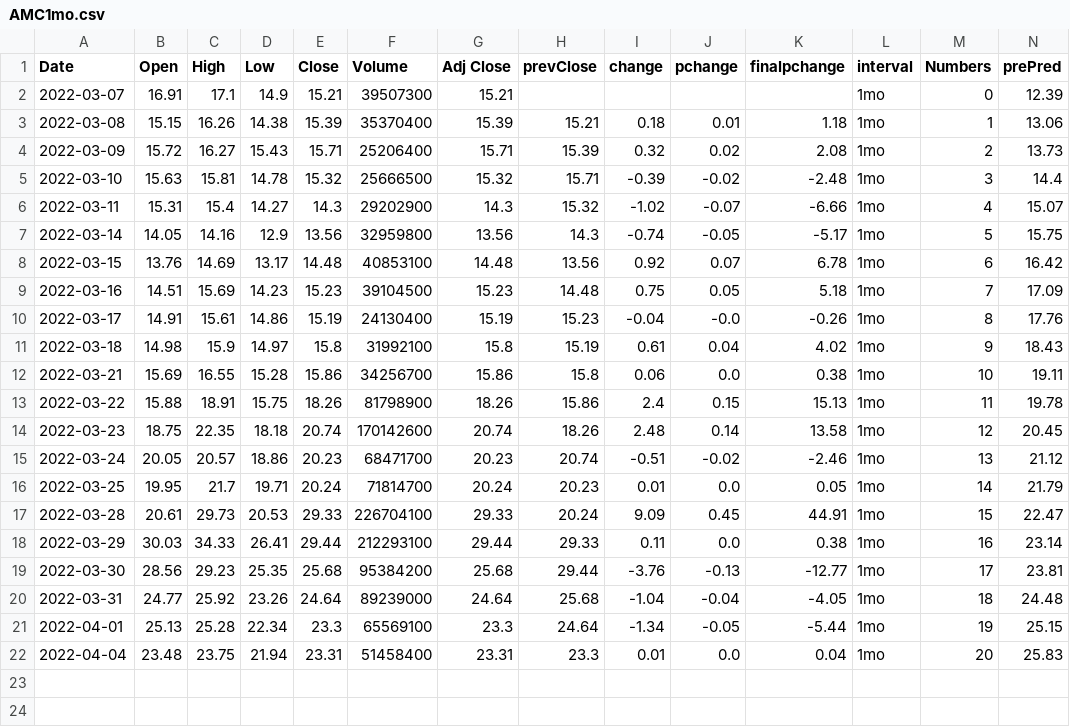
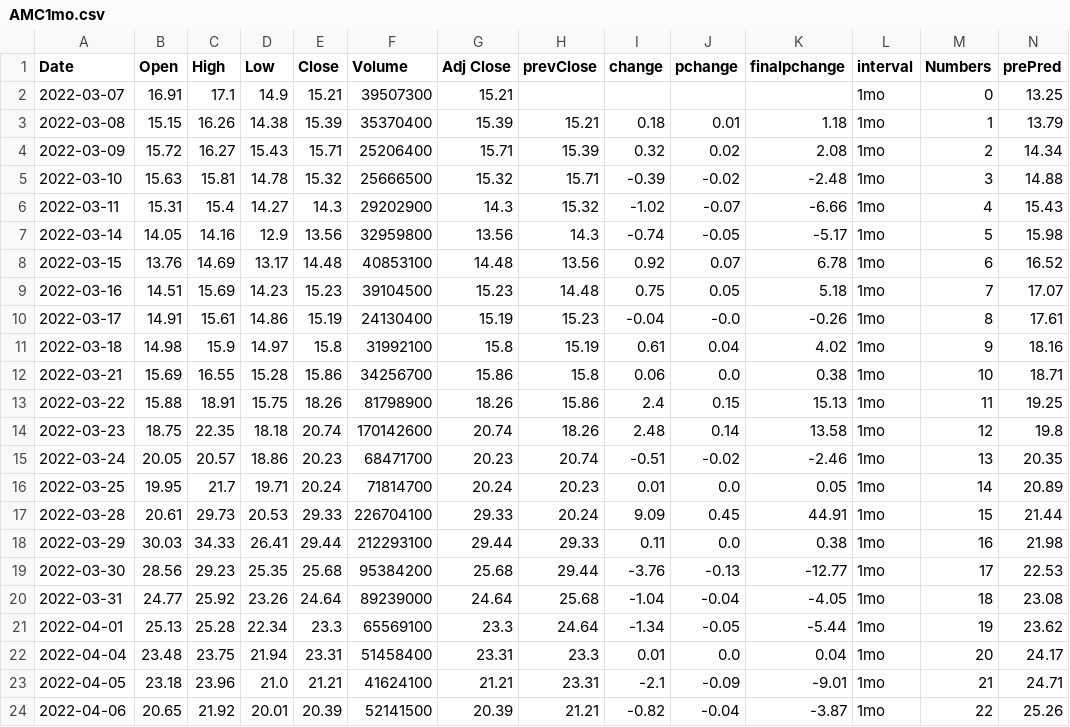
Before and after one commit to darkanorep/FOMO, a CSV file: website/data/AMC1mo.csv, drawn as a sheet.

```diff
--- a/website/data/AMC1mo.csv
+++ b/website/data/AMC1mo.csv
@@ -1,22 +1,24 @@
 Date,Open,High,Low,Close,Volume,Adj Close,prevClose,change,pchange,finalpchange,interval,Numbers,prePred
-2022-03-07,16.91,17.1,14.9,15.21,39507300,15.21,,,,,1mo,0,12.39
-2022-03-08,15.15,16.26,14.38,15.39,35370400,15.39,15.21,0.18,0.01,1.18,1mo,1,13.06
-2022-03-09,15.72,16.27,15.43,15.71,25206400,15.71,15.39,0.32,0.02,2.08,1mo,2,13.73
-2022-03-10,15.63,15.81,14.78,15.32,25666500,15.32,15.71,-0.39,-0.02,-2.48,1mo,3,14.4
-2022-03-11,15.31,15.4,14.27,14.3,29202900,14.3,15.32,-1.02,-0.07,-6.66,1mo,4,15.07
-2022-03-14,14.05,14.16,12.9,13.56,32959800,13.56,14.3,-0.74,-0.05,-5.17,1mo,5,15.75
-2022-03-15,13.76,14.69,13.17,14.48,40853100,14.48,13.56,0.92,0.07,6.78,1mo,6,16.42
-2022-03-16,14.51,15.69,14.23,15.23,39104500,15.23,14.48,0.75,0.05,5.18,1mo,7,17.09
-2022-03-17,14.91,15.61,14.86,15.19,24130400,15.19,15.23,-0.04,-0.0,-0.26,1mo,8,17.76
-2022-03-18,14.98,15.9,14.97,15.8,31992100,15.8,15.19,0.61,0.04,4.02,1mo,9,18.43
-2022-03-21,15.69,16.55,15.28,15.86,34256700,15.86,15.8,0.06,0.0,0.38,1mo,10,19.11
-2022-03-22,15.88,18.91,15.75,18.26,81798900,18.26,15.86,2.4,0.15,15.13,1mo,11,19.78
-2022-03-23,18.75,22.35,18.18,20.74,170142600,20.74,18.26,2.48,0.14,13.58,1mo,12,20.45
-2022-03-24,20.05,20.57,18.86,20.23,68471700,20.23,20.74,-0.51,-0.02,-2.46,1mo,13,21.12
-2022-03-25,19.95,21.7,19.71,20.24,71814700,20.24,20.23,0.01,0.0,0.05,1mo,14,21.79
-2022-03-28,20.61,29.73,20.53,29.33,226704100,29.33,20.24,9.09,0.45,44.91,1mo,15,22.47
-2022-03-29,30.03,34.33,26.41,29.44,212293100,29.44,29.33,0.11,0.0,0.38,1mo,16,23.14
-2022-03-30,28.56,29.23,25.35,25.68,95384200,25.68,29.44,-3.76,-0.13,-12.77,1mo,17,23.81
-2022-03-31,24.77,25.92,23.26,24.64,89239000,24.64,25.68,-1.04,-0.04,-4.05,1mo,18,24.48
-2022-04-01,25.13,25.28,22.34,23.3,65569100,23.3,24.64,-1.34,-0.05,-5.44,1mo,19,25.15
-2022-04-04,23.48,23.75,21.94,23.31,51458400,23.31,23.3,0.01,0.0,0.04,1mo,20,25.83
+2022-03-07,16.91,17.1,14.9,15.21,39507300,15.21,,,,,1mo,0,13.25
+2022-03-08,15.15,16.26,14.38,15.39,35370400,15.39,15.21,0.18,0.01,1.18,1mo,1,13.79
+2022-03-09,15.72,16.27,15.43,15.71,25206400,15.71,15.39,0.32,0.02,2.08,1mo,2,14.34
+2022-03-10,15.63,15.81,14.78,15.32,25666500,15.32,15.71,-0.39,-0.02,-2.48,1mo,3,14.88
+2022-03-11,15.31,15.4,14.27,14.3,29202900,14.3,15.32,-1.02,-0.07,-6.66,1mo,4,15.43
+2022-03-14,14.05,14.16,12.9,13.56,32959800,13.56,14.3,-0.74,-0.05,-5.17,1mo,5,15.98
+2022-03-15,13.76,14.69,13.17,14.48,40853100,14.48,13.56,0.92,0.07,6.78,1mo,6,16.52
+2022-03-16,14.51,15.69,14.23,15.23,39104500,15.23,14.48,0.75,0.05,5.18,1mo,7,17.07
+2022-03-17,14.91,15.61,14.86,15.19,24130400,15.19,15.23,-0.04,-0.0,-0.26,1mo,8,17.61
+2022-03-18,14.98,15.9,14.97,15.8,31992100,15.8,15.19,0.61,0.04,4.02,1mo,9,18.16
+2022-03-21,15.69,16.55,15.28,15.86,34256700,15.86,15.8,0.06,0.0,0.38,1mo,10,18.71
+2022-03-22,15.88,18.91,15.75,18.26,81798900,18.26,15.86,2.4,0.15,15.13,1mo,11,19.25
+2022-03-23,18.75,22.35,18.18,20.74,170142600,20.74,18.26,2.48,0.14,13.58,1mo,12,19.8
+2022-03-24,20.05,20.57,18.86,20.23,68471700,20.23,20.74,-0.51,-0.02,-2.46,1mo,13,20.35
+2022-03-25,19.95,21.7,19.71,20.24,71814700,20.24,20.23,0.01,0.0,0.05,1mo,14,20.89
+2022-03-28,20.61,29.73,20.53,29.33,226704100,29.33,20.24,9.09,0.45,44.91,1mo,15,21.44
+2022-03-29,30.03,34.33,26.41,29.44,212293100,29.44,29.33,0.11,0.0,0.38,1mo,16,21.98
+2022-03-30,28.56,29.23,25.35,25.68,95384200,25.68,29.44,-3.76,-0.13,-12.77,1mo,17,22.53
+2022-03-31,24.77,25.92,23.26,24.64,89239000,24.64,25.68,-1.04,-0.04,-4.05,1mo,18,23.08
+2022-04-01,25.13,25.28,22.34,23.3,65569100,23.3,24.64,-1.34,-0.05,-5.44,1mo,19,23.62
+2022-04-04,23.48,23.75,21.94,23.31,51458400,23.31,23.3,0.01,0.0,0.04,1mo,20,24.17
+2022-04-05,23.18,23.96,21.0,21.21,41624100,21.21,23.31,-2.1,-0.09,-9.01,1mo,21,24.71
+2022-04-06,20.65,21.92,20.01,20.39,52141500,20.39,21.21,-0.82,-0.04,-3.87,1mo,22,25.26
```
Also changed, not shown: website/data/AMC.csv, website/data/AMC1hr.csv, 46 other files.
